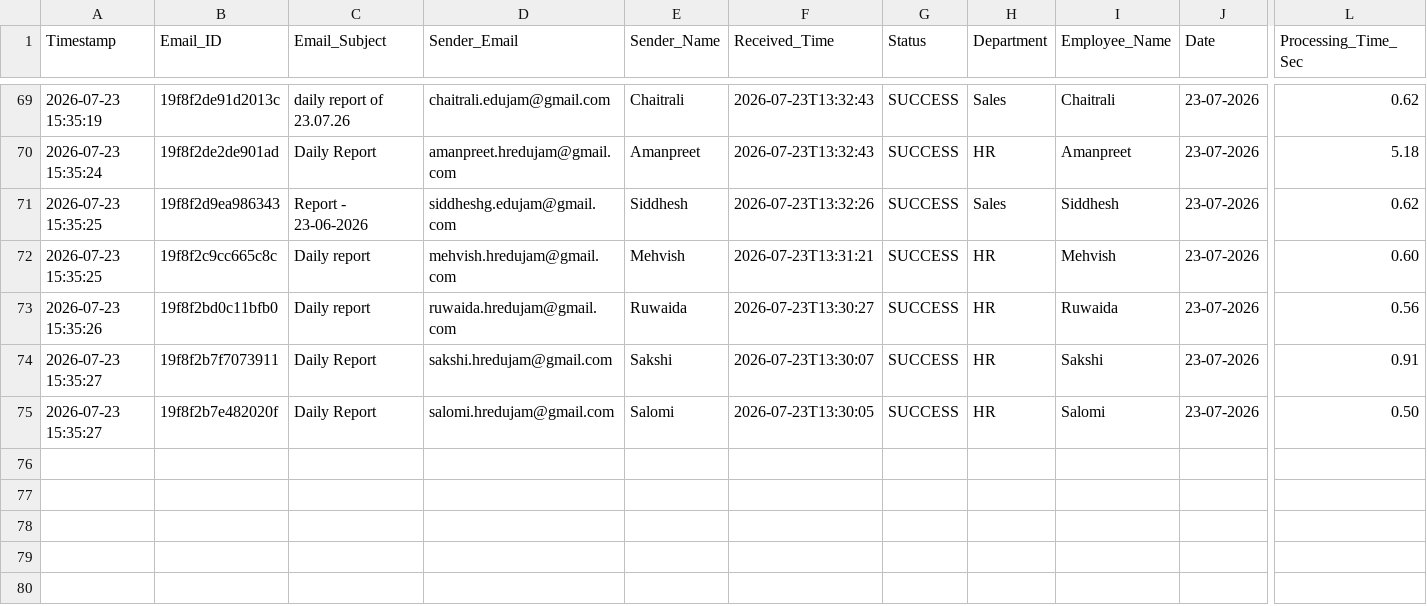
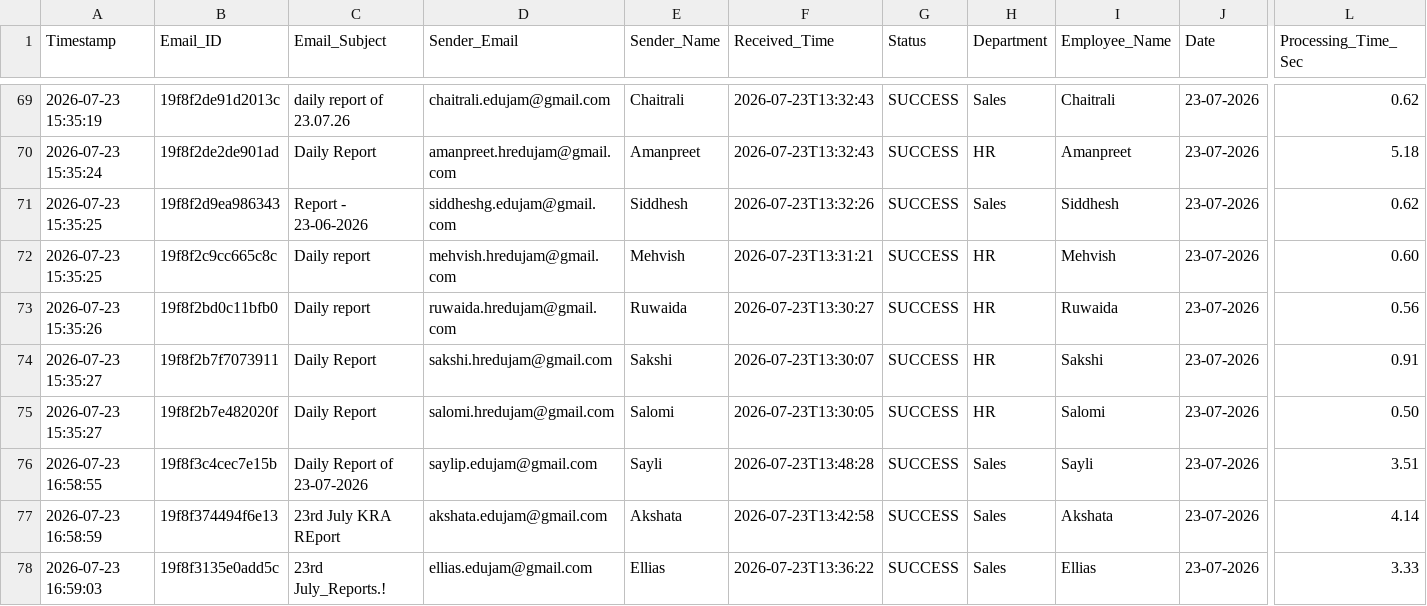
Before and after one commit to Hardik0241/Report_Automation, a CSV file: Working_Report_Editor/logs/processing_logs.csv, drawn as a sheet; only a part is shown, gaps mark what is left out; rows hold the shown columns only; the diff names each change by its address in the sheet, - before the commit and + after, or states it on an @@ line.

```diff
--- a/Working_Report_Editor/logs/processing_logs.csv
+++ b/Working_Report_Editor/logs/processing_logs.csv
+row 76: 2026-07-23 16:58:55 | 19f8f3c4cec7e15b | Daily Report of 23-07-2026 | saylip.edujam@gmail.com | Sayli | 2026-07-23T13:48:28 | SUCCESS | Sales | Sayli | 23-07-2026 | 3.51
+row 77: 2026-07-23 16:58:59 | 19f8f374494f6e13 | 23rd July KRA REport | akshata.edujam@gmail.com | Akshata | 2026-07-23T13:42:58 | SUCCESS | Sales | Akshata | 23-07-2026 | 4.14
+row 78: 2026-07-23 16:59:03 | 19f8f3135e0add5c | 23rd July_Reports.! | ellias.edujam@gmail.com | Ellias | 2026-07-23T13:36:22 | SUCCESS | Sales | Ellias | 23-07-2026 | 3.33
```
